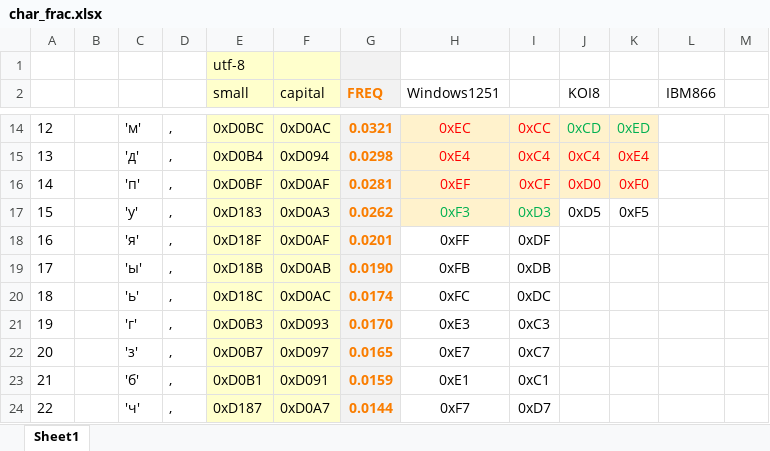
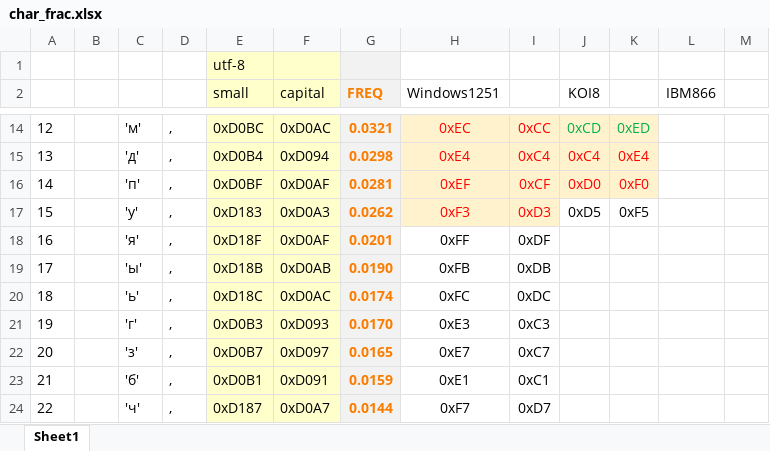
Before and after one commit to softlandia/cpd, an Excel workbook: char_frac.xlsx, sheet Sheet1, drawn as a sheet; only a part is shown, gaps mark what is left out; values as stored, in another font and other column widths than the file's, no borders; the diff names each change by its address in the sheet, - before the commit and + after, or states it on an @@ line.

```diff
--- a/char_frac.xlsx (sheet Sheet1)
+++ b/char_frac.xlsx (sheet Sheet1)
-H17:I17 text colour: #00B050
+H17:I17 text colour: #FF0000
```
Also changed, not shown: 22 other files.
